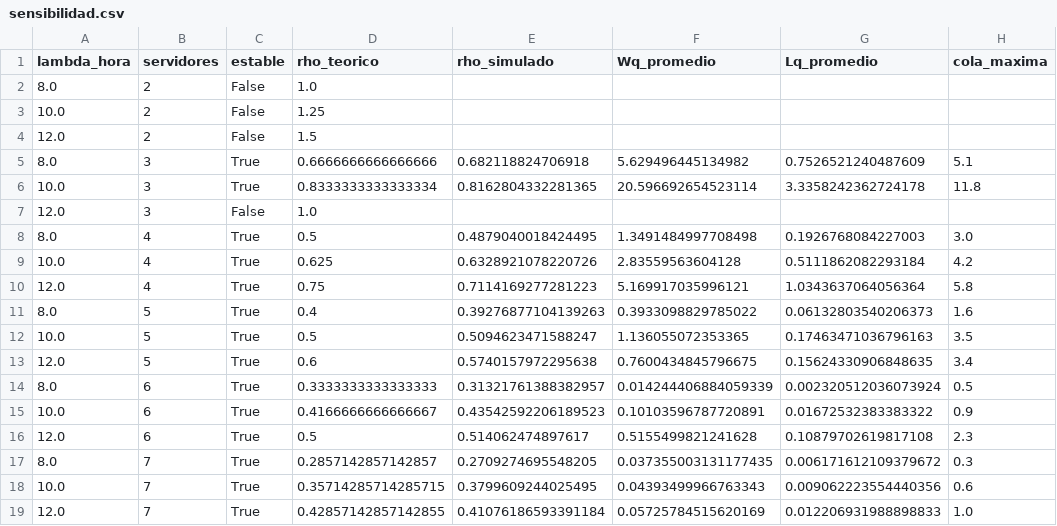
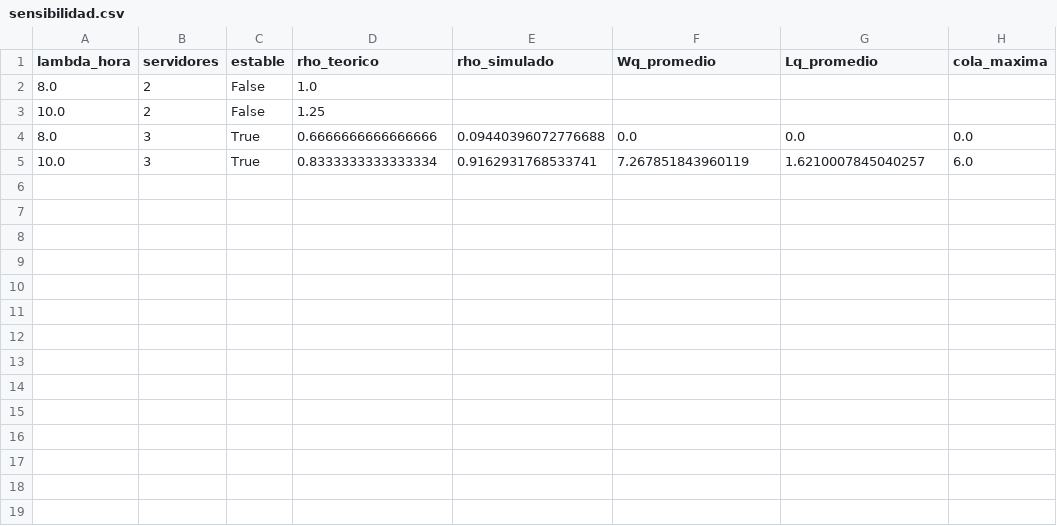
Before and after one commit to juanitoppd/simulacion-final, a CSV file: assets/sensibilidad.csv, drawn as a sheet.

Commit message:
Regenerate public simulation assets

```diff
--- a/assets/sensibilidad.csv
+++ b/assets/sensibilidad.csv
@@ -3,17 +3,3 @@ lambda_hora,servidores,estable,rho_teorico,rho_simulado,Wq_promedio,Lq_promedio,
 10.0,2,False,1.25,,,,
-12.0,2,False,1.5,,,,
-8.0,3,True,0.6666666666666666,0.682118824706918,5.629496445134982,0.7526521240487609,5.1
-10.0,3,True,0.8333333333333334,0.8162804332281365,20.596692654523114,3.3358242362724178,11.8
-12.0,3,False,1.0,,,,
-8.0,4,True,0.5,0.4879040018424495,1.3491484997708498,0.1926768084227003,3.0
-10.0,4,True,0.625,0.6328921078220726,2.83559563604128,0.5111862082293184,4.2
-12.0,4,True,0.75,0.7114169277281223,5.169917035996121,1.0343637064056364,5.8
-8.0,5,True,0.4,0.39276877104139263,0.3933098829785022,0.06132803540206373,1.6
-10.0,5,True,0.5,0.5094623471588247,1.136055072353365,0.17463471036796163,3.5
-12.0,5,True,0.6,0.5740157972295638,0.7600434845796675,0.15624330906848635,3.4
-8.0,6,True,0.3333333333333333,0.31321761388382957,0.014244406884059339,0.002320512036073924,0.5
-10.0,6,True,0.4166666666666667,0.43542592206189523,0.10103596787720891,0.01672532383383322,0.9
-12.0,6,True,0.5,0.514062474897617,0.5155499821241628,0.10879702619817108,2.3
-8.0,7,True,0.2857142857142857,0.2709274695548205,0.037355003131177435,0.006171612109379672,0.3
-10.0,7,True,0.35714285714285715,0.3799609244025495,0.04393499966763343,0.009062223554440356,0.6
-12.0,7,True,0.42857142857142855,0.41076186593391184,0.05725784515620169,0.012206931988898833,1.0
+8.0,3,True,0.6666666666666666,0.09440396072776688,0.0,0.0,0.0
+10.0,3,True,0.8333333333333334,0.9162931768533741,7.267851843960119,1.6210007845040257,6.0
```
Also changed, not shown: 7 other files.
